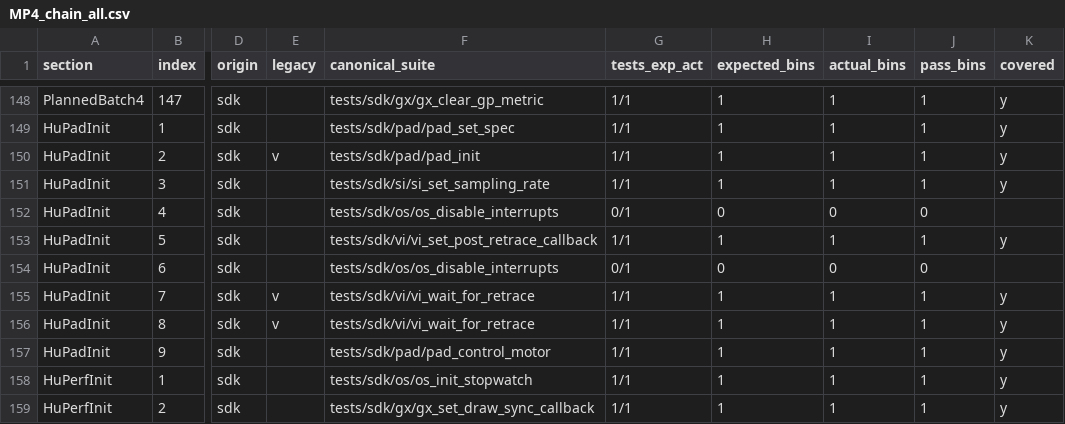
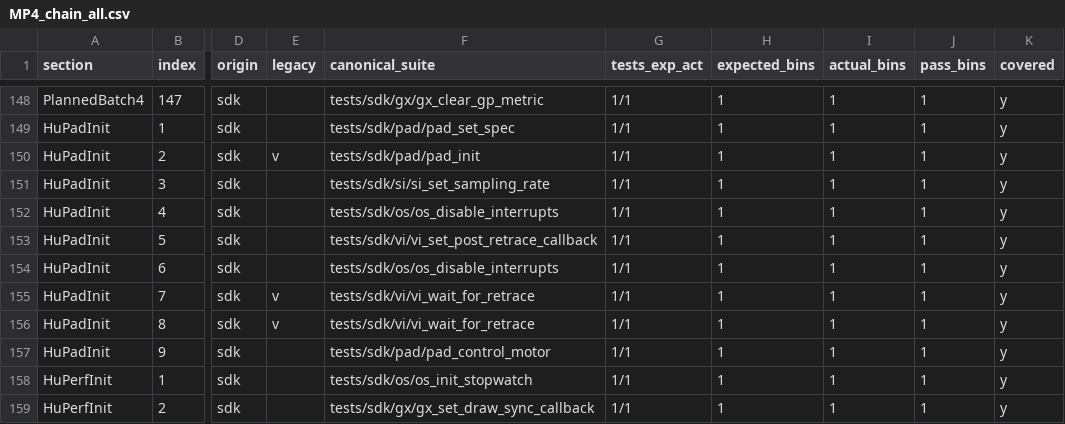
Before and after one commit to ai-tdd-labs/gamecube-port, a CSV file: docs/sdk/mp4/MP4_chain_all.csv, drawn as a sheet; only a part is shown, gaps mark what is left out; the diff names each change by its address in the sheet, - before the commit and + after, or states it on an @@ line.

Commit message:
Fix OSDisableInterrupts suite + update MP4 chain coverage

```diff
--- a/docs/sdk/mp4/MP4_chain_all.csv
+++ b/docs/sdk/mp4/MP4_chain_all.csv
-G152 (tests_exp_act): 0/1
+G152 (tests_exp_act): 1/1
-H152 (expected_bins): 0
+H152 (expected_bins): 1
-I152 (actual_bins): 0
+I152 (actual_bins): 1
-J152 (pass_bins): 0
+J152 (pass_bins): 1
-K152 (covered): (empty)
+K152 (covered): y
-G154 (tests_exp_act): 0/1
+G154 (tests_exp_act): 1/1
-H154 (expected_bins): 0
+H154 (expected_bins): 1
-I154 (actual_bins): 0
+I154 (actual_bins): 1
-J154 (pass_bins): 0
+J154 (pass_bins): 1
-K154 (covered): (empty)
+K154 (covered): y
```
Also changed, not shown: 5 other files.
